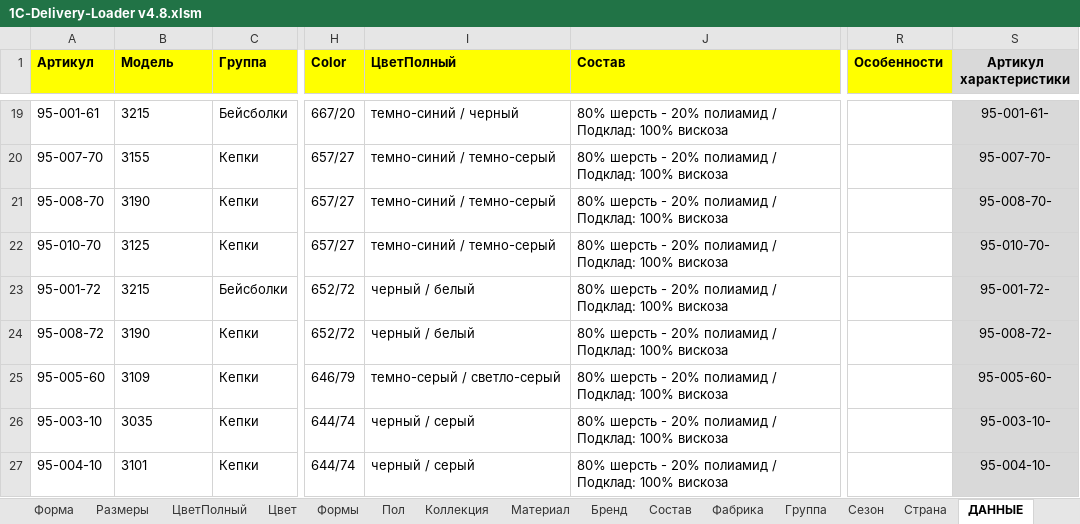
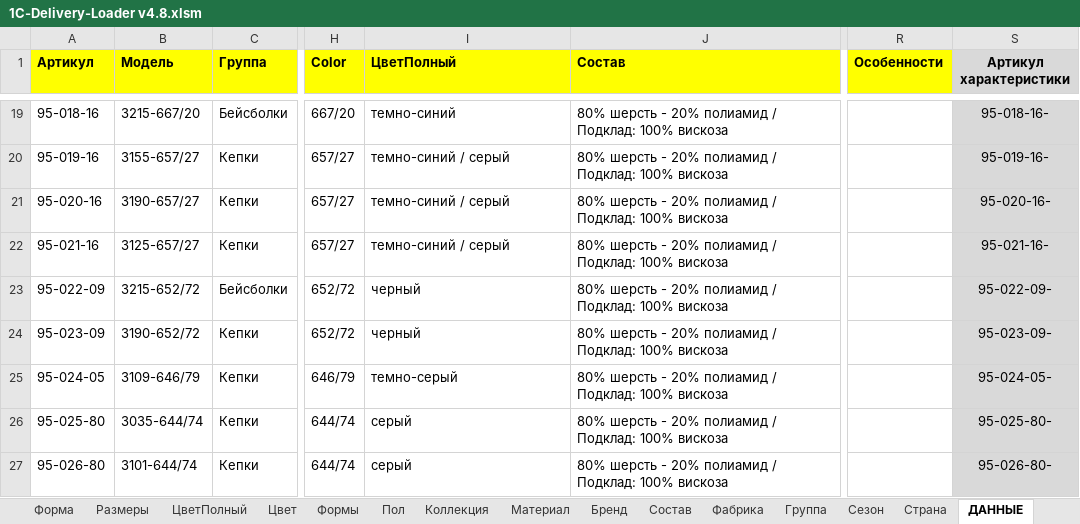
Before and after one commit to seyanaracore/HatsAndCaps, an Excel workbook: Excel/Fredrikson/1C-Delivery-Loader v4.8.xlsm, sheet ДАННЫЕ, drawn as a sheet; only a part is shown, gaps mark what is left out; values as stored, in another font and other column widths than the file's, no borders; the diff covers the shown part only; the diff names each change by its address in the sheet, - before the commit and + after, or states it on an @@ line.

```diff
--- a/Excel/Fredrikson/1C-Delivery-Loader v4.8.xlsm (sheet ДАННЫЕ)
+++ b/Excel/Fredrikson/1C-Delivery-Loader v4.8.xlsm (sheet ДАННЫЕ)
-A19 (Артикул): 95-001-61
+A19 (Артикул): 95-018-16
-B19 (Модель): 3215
+B19 (Модель): 3215-667/20
-I19 (ЦветПолный): темно-синий / черный
+I19 (ЦветПолный): темно-синий
-S19 (Артикул характеристики): 95-001-61-
+S19 (Артикул характеристики): 95-018-16-
-A20 (Артикул): 95-007-70
+A20 (Артикул): 95-019-16
-B20 (Модель): 3155
+B20 (Модель): 3155-657/27
-I20:I22 (ЦветПолный): темно-синий / темно-серый
+I20:I22 (ЦветПолный): темно-синий / серый
-S20 (Артикул характеристики): 95-007-70-
+S20 (Артикул характеристики): 95-019-16-
-A21 (Артикул): 95-008-70
+A21 (Артикул): 95-020-16
-B21 (Модель): 3190
+B21 (Модель): 3190-657/27
-S21 (Артикул характеристики): 95-008-70-
+S21 (Артикул характеристики): 95-020-16-
-A22 (Артикул): 95-010-70
+A22 (Артикул): 95-021-16
-B22 (Модель): 3125
+B22 (Модель): 3125-657/27
-S22 (Артикул характеристики): 95-010-70-
+S22 (Артикул характеристики): 95-021-16-
-A23 (Артикул): 95-001-72
+A23 (Артикул): 95-022-09
-B23 (Модель): 3215
+B23 (Модель): 3215-652/72
-I23:I24 (ЦветПолный): черный / белый
+I23:I24 (ЦветПолный): черный
-S23 (Артикул характеристики): 95-001-72-
+S23 (Артикул характеристики): 95-022-09-
-A24 (Артикул): 95-008-72
+A24 (Артикул): 95-023-09
-B24 (Модель): 3190
+B24 (Модель): 3190-652/72
-S24 (Артикул характеристики): 95-008-72-
+S24 (Артикул характеристики): 95-023-09-
-A25 (Артикул): 95-005-60
+A25 (Артикул): 95-024-05
-B25 (Модель): 3109
+B25 (Модель): 3109-646/79
-I25 (ЦветПолный): темно-серый / светло-серый
+I25 (ЦветПолный): темно-серый
-S25 (Артикул характеристики): 95-005-60-
+S25 (Артикул характеристики): 95-024-05-
-A26 (Артикул): 95-003-10
+A26 (Артикул): 95-025-80
-B26 (Модель): 3035
+B26 (Модель): 3035-644/74
-I26:I27 (ЦветПолный): черный / серый
+I26:I27 (ЦветПолный): серый
-S26 (Артикул характеристики): 95-003-10-
+S26 (Артикул характеристики): 95-025-80-
-A27 (Артикул): 95-004-10
+A27 (Артикул): 95-026-80
-B27 (Модель): 3101
+B27 (Модель): 3101-644/74
-S27 (Артикул характеристики): 95-004-10-
+S27 (Артикул характеристики): 95-026-80-
```
Also changed, not shown: 272 edited cells elsewhere in this sheet, sheet Форма, sheet Строчный, formulas that keep their value, hidden cells, Excel/Fredrikson/25.03.2022 FREDRIKSON — загрузка.xlsx, 1 other file.
